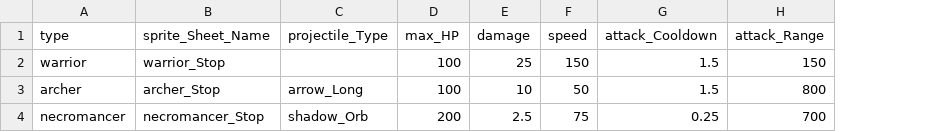
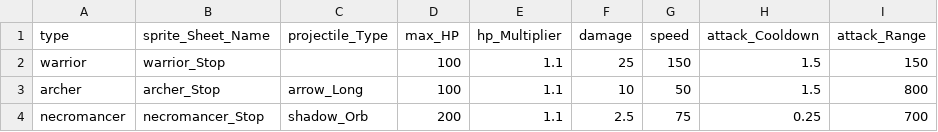
Before and after one commit to BlueEchoV/Castle-Arcade-Game, a CSV file: data/Unit_Data.csv, drawn as a sheet; the diff names each change by its address in the sheet, - before the commit and + after, or states it on an @@ line.

Commit message:
Implemented a very prototype system for level multipliers. Currently have a hp muliplier with a debugging button on screen for me to increment it

```diff
--- a/data/Unit_Data.csv
+++ b/data/Unit_Data.csv
+column E (hp_Multiplier), rows 2-4: all 1.1
```
Also changed, not shown: 3 other files.
